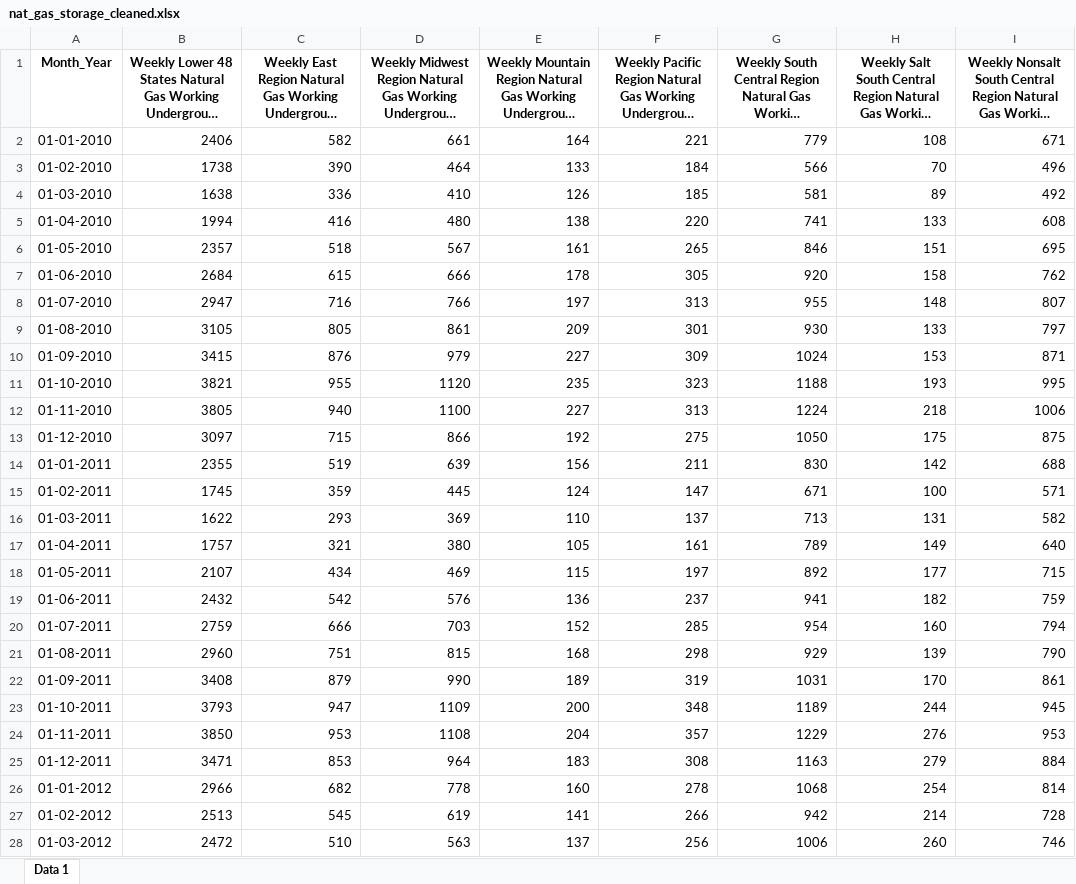
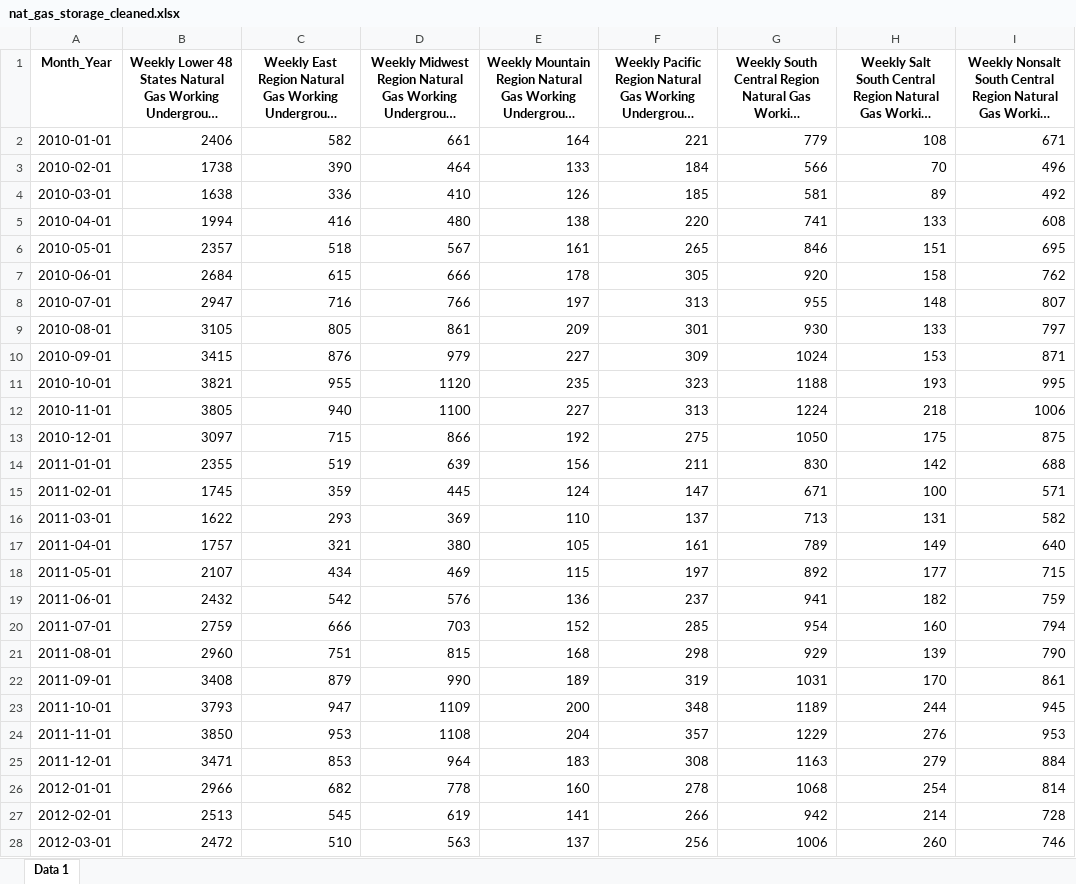
Before and after one commit to harsh-mu/data-science-learning, an Excel workbook: linear_regression/cleaned_data/nat_gas_storage_cleaned.xlsx, sheet Data 1, drawn as a sheet; only a part is shown; long unchanged cells end in …; values as stored, in another font and other column widths than the file's, no borders; the diff covers the shown part only; the diff names each change by its address in the sheet, - before the commit and + after, or states it on an @@ line.

```diff
--- a/linear_regression/cleaned_data/nat_gas_storage_cleaned.xlsx (sheet Data 1)
+++ b/linear_regression/cleaned_data/nat_gas_storage_cleaned.xlsx (sheet Data 1)
-A2 (Month_Year): 01-01-2010
+A2 (Month_Year): 2010-01-01
-A3 (Month_Year): 01-02-2010
+A3 (Month_Year): 2010-02-01
-A4 (Month_Year): 01-03-2010
+A4 (Month_Year): 2010-03-01
-A5 (Month_Year): 01-04-2010
+A5 (Month_Year): 2010-04-01
-A6 (Month_Year): 01-05-2010
+A6 (Month_Year): 2010-05-01
-A7 (Month_Year): 01-06-2010
+A7 (Month_Year): 2010-06-01
-A8 (Month_Year): 01-07-2010
+A8 (Month_Year): 2010-07-01
-A9 (Month_Year): 01-08-2010
+A9 (Month_Year): 2010-08-01
-A10 (Month_Year): 01-09-2010
+A10 (Month_Year): 2010-09-01
-A11 (Month_Year): 01-10-2010
+A11 (Month_Year): 2010-10-01
-A12 (Month_Year): 01-11-2010
+A12 (Month_Year): 2010-11-01
-A13 (Month_Year): 01-12-2010
+A13 (Month_Year): 2010-12-01
-A14 (Month_Year): 01-01-2011
+A14 (Month_Year): 2011-01-01
-A15 (Month_Year): 01-02-2011
+A15 (Month_Year): 2011-02-01
-A16 (Month_Year): 01-03-2011
+A16 (Month_Year): 2011-03-01
-A17 (Month_Year): 01-04-2011
+A17 (Month_Year): 2011-04-01
-A18 (Month_Year): 01-05-2011
+A18 (Month_Year): 2011-05-01
-A19 (Month_Year): 01-06-2011
+A19 (Month_Year): 2011-06-01
-A20 (Month_Year): 01-07-2011
+A20 (Month_Year): 2011-07-01
-A21 (Month_Year): 01-08-2011
+A21 (Month_Year): 2011-08-01
-A22 (Month_Year): 01-09-2011
+A22 (Month_Year): 2011-09-01
-A23 (Month_Year): 01-10-2011
+A23 (Month_Year): 2011-10-01
-A24 (Month_Year): 01-11-2011
+A24 (Month_Year): 2011-11-01
-A25 (Month_Year): 01-12-2011
+A25 (Month_Year): 2011-12-01
-A26 (Month_Year): 01-01-2012
+A26 (Month_Year): 2012-01-01
-A27 (Month_Year): 01-02-2012
+A27 (Month_Year): 2012-02-01
-A28 (Month_Year): 01-03-2012
+A28 (Month_Year): 2012-03-01
```
Also changed, not shown: 174 edited cells elsewhere in this sheet, linear_regression/cleaned_data/heating_cooling_days_cleaned.xlsx, linear_regression/cleaned_data/nat_gas_consume_cleaned.xlsx, 10 other files.
